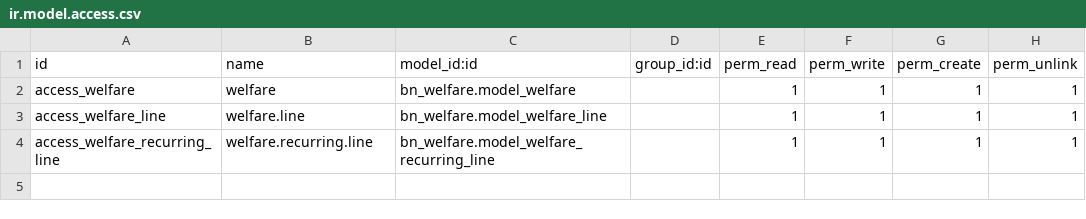
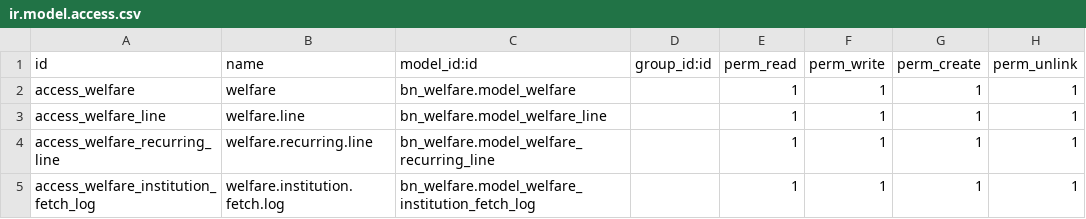
Before and after one commit to Saylani-Welfare-Trust/swit-odoo, a CSV file: custom-addons/bn_welfare/security/ir.model.access.csv, drawn as a sheet.

```diff
--- a/custom-addons/bn_welfare/security/ir.model.access.csv
+++ b/custom-addons/bn_welfare/security/ir.model.access.csv
@@ -4 +4,2 @@ access_welfare_line,welfare.line,bn_welfare.model_welfare_line,,1,1,1,1
 access_welfare_recurring_line,welfare.recurring.line,bn_welfare.model_welfare_recurring_line,,1,1,1,1
+access_welfare_institution_fetch_log,welfare.institution.fetch.log,bn_welfare.model_welfare_institution_fetch_log,,1,1,1,1
```
Also changed, not shown: 39 other files.
